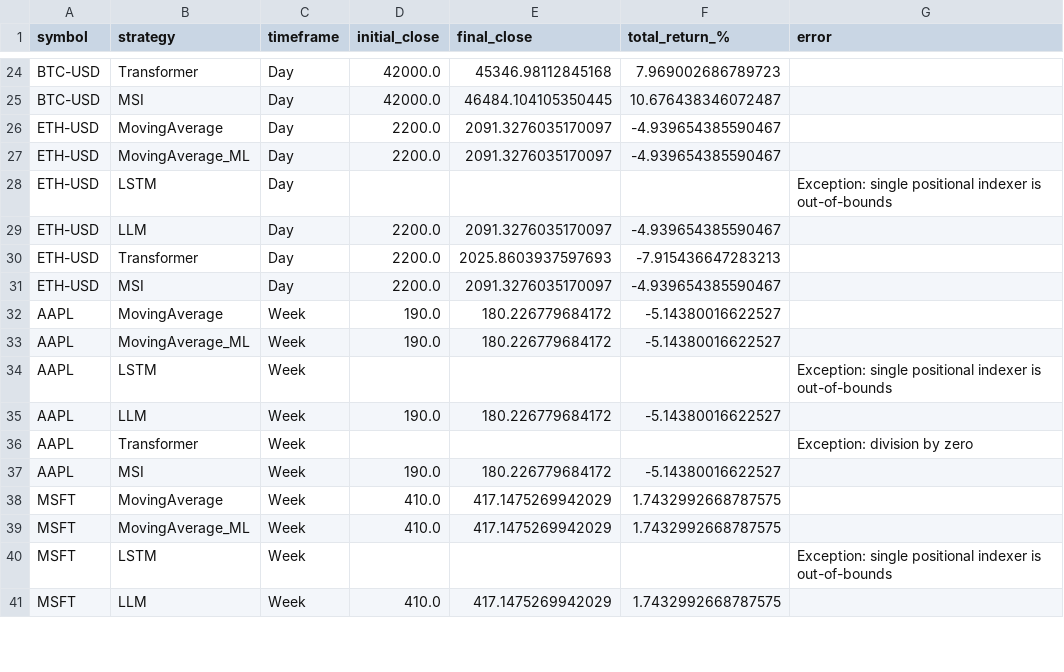
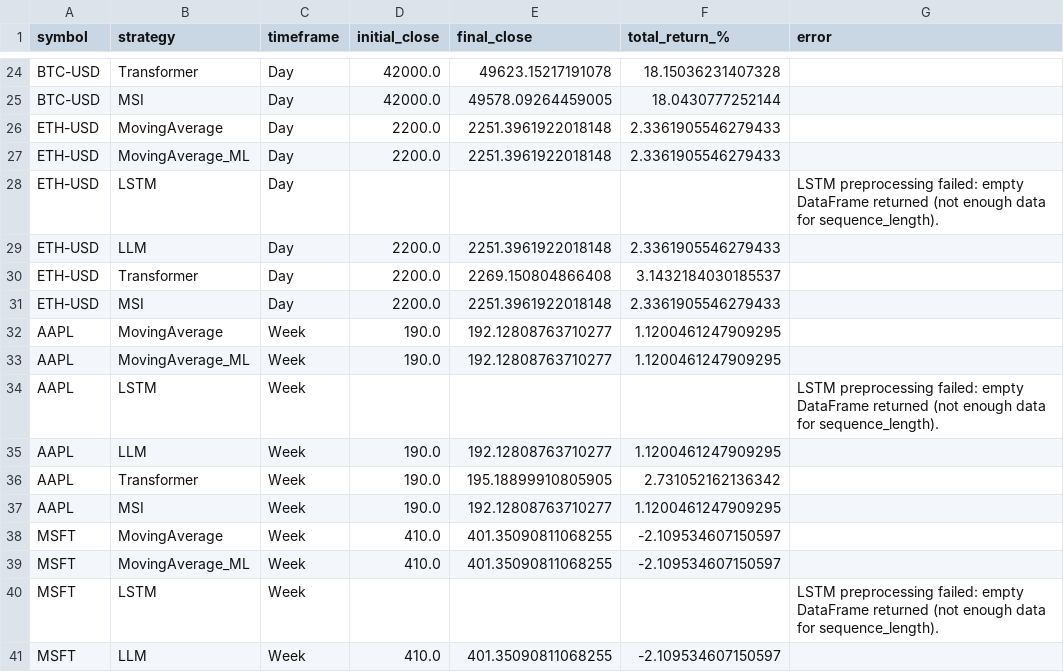
Before and after one commit to deepload/Mercurio-Systems, a CSV file: reports/strategy_timeframe_comparison.csv, drawn as a sheet; only a part is shown, gaps mark what is left out; the diff covers the shown part only; the diff names each change by its address in the sheet, - before the commit and + after, or states it on an @@ line.

```diff
--- a/reports/strategy_timeframe_comparison.csv
+++ b/reports/strategy_timeframe_comparison.csv
-E24 (final_close): 45346.98112845168
+E24 (final_close): 49623.15217191078
-F24 (total_return_%): 7.969002686789723
+F24 (total_return_%): 18.15036231407328
-E25 (final_close): 46484.104105350445
+E25 (final_close): 49578.09264459005
-F25 (total_return_%): 10.676438346072487
+F25 (total_return_%): 18.0430777252144
-E26:E27 (final_close): 2091.3276035170097
+E26:E27 (final_close): 2251.3961922018148
-F26:F27 (total_return_%): -4.939654385590467
+F26:F27 (total_return_%): 2.3361905546279433
-G28 (error): Exception: single positional indexer is out-of-bounds
+G28 (error): LSTM preprocessing failed: empty DataFrame returned (not enough data for sequence_length).
-E29 (final_close): 2091.3276035170097
+E29 (final_close): 2251.3961922018148
-F29 (total_return_%): -4.939654385590467
+F29 (total_return_%): 2.3361905546279433
-E30 (final_close): 2025.8603937597693
+E30 (final_close): 2269.150804866408
-F30 (total_return_%): -7.915436647283213
+F30 (total_return_%): 3.1432184030185537
-E31 (final_close): 2091.3276035170097
+E31 (final_close): 2251.3961922018148
-F31 (total_return_%): -4.939654385590467
+F31 (total_return_%): 2.3361905546279433
-E32:E33 (final_close): 180.226779684172
+E32:E33 (final_close): 192.12808763710277
-F32:F33 (total_return_%): -5.14380016622527
+F32:F33 (total_return_%): 1.1200461247909295
-G34 (error): Exception: single positional indexer is out-of-bounds
+G34 (error): LSTM preprocessing failed: empty DataFrame returned (not enough data for sequence_length).
-E35 (final_close): 180.226779684172
+E35 (final_close): 192.12808763710277
-F35 (total_return_%): -5.14380016622527
+F35 (total_return_%): 1.1200461247909295
-D36 (initial_close): (empty)
+D36 (initial_close): 190.0
-E36 (final_close): (empty)
+E36 (final_close): 195.18899910805905
-F36 (total_return_%): (empty)
+F36 (total_return_%): 2.731052162136342
-G36 (error): Exception: division by zero
+G36 (error): (empty)
-E37 (final_close): 180.226779684172
+E37 (final_close): 192.12808763710277
-F37 (total_return_%): -5.14380016622527
+F37 (total_return_%): 1.1200461247909295
-E38:E39 (final_close): 417.1475269942029
+E38:E39 (final_close): 401.35090811068255
-F38:F39 (total_return_%): 1.7432992668787575
+F38:F39 (total_return_%): -2.109534607150597
-G40 (error): Exception: single positional indexer is out-of-bounds
+G40 (error): LSTM preprocessing failed: empty DataFrame returned (not enough data for sequence_length).
-E41 (final_close): 417.1475269942029
+E41 (final_close): 401.35090811068255
-F41 (total_return_%): 1.7432992668787575
+F41 (total_return_%): -2.109534607150597
```
Also changed, not shown: 81 edited cells elsewhere in this file, data/AAPL_data.csv, data/BTC_USD_data.csv, 5 other files.
